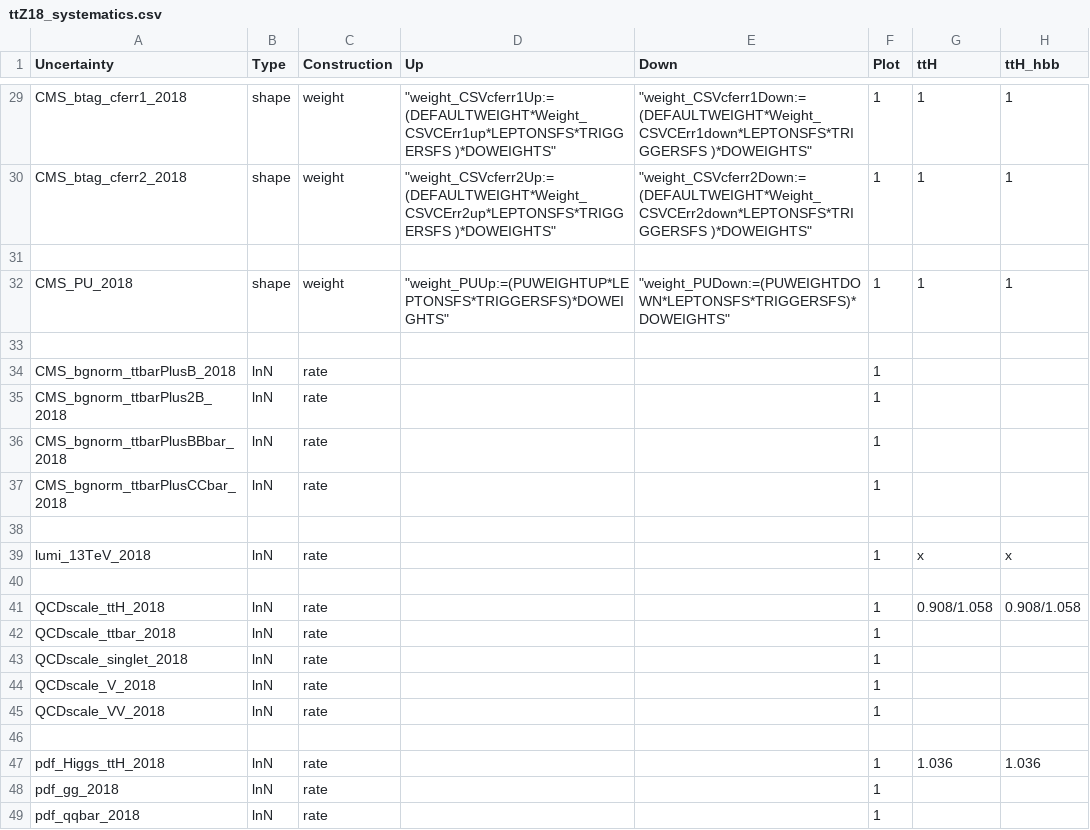
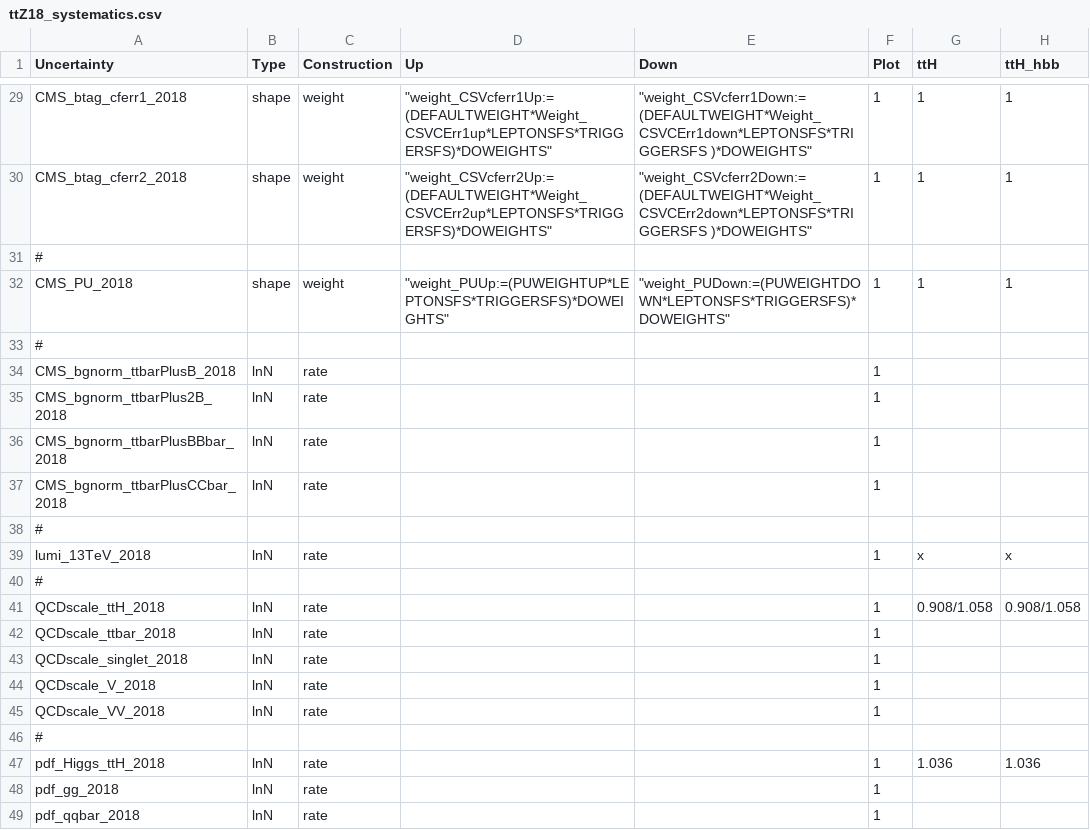
Before and after one commit to kit-cn-cms/pyroot-plotscripts, a CSV file: configs/ttZ18_systematics.csv, drawn as a sheet; only a part is shown, gaps mark what is left out; the diff covers the shown part only; the diff names each change by its address in the sheet, - before the commit and + after, or states it on an @@ line.

```diff
--- a/configs/ttZ18_systematics.csv
+++ b/configs/ttZ18_systematics.csv
-D29 (Up): "weight_CSVcferr1Up:=(DEFAULTWEIGHT*Weight_CSVCErr1up*LEPTONSFS*TRIGGERSFS )*DOWEIGHTS"
+D29 (Up): "weight_CSVcferr1Up:=(DEFAULTWEIGHT*Weight_CSVCErr1up*LEPTONSFS*TRIGGERSFS)*DOWEIGHTS"
-D30 (Up): "weight_CSVcferr2Up:=(DEFAULTWEIGHT*Weight_CSVCErr2up*LEPTONSFS*TRIGGERSFS )*DOWEIGHTS"
+D30 (Up): "weight_CSVcferr2Up:=(DEFAULTWEIGHT*Weight_CSVCErr2up*LEPTONSFS*TRIGGERSFS)*DOWEIGHTS"
-A31 (Uncertainty): (empty)
+A31 (Uncertainty): #
-A33 (Uncertainty): (empty)
+A33 (Uncertainty): #
-A38 (Uncertainty): (empty)
+A38 (Uncertainty): #
-A40 (Uncertainty): (empty)
+A40 (Uncertainty): #
-A46 (Uncertainty): (empty)
+A46 (Uncertainty): #
```
Also changed, not shown: 26 edited cells elsewhere in this file, 4 other files.
